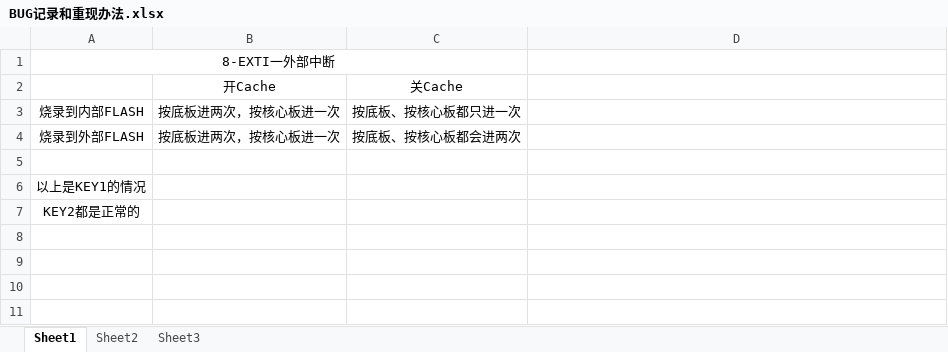
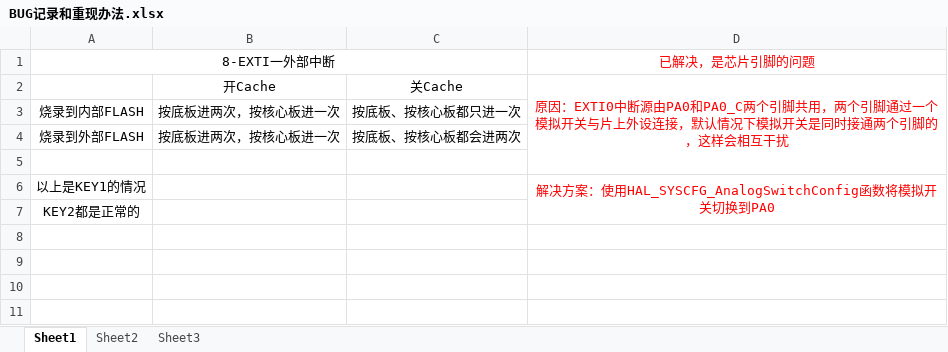
Before and after one commit to Embedfire-stm32h7-pro/ebf_stm32h750_pro_code_y, an Excel workbook: BUG记录和重现办法.xlsx, sheet Sheet1, drawn as a sheet; only a part is shown; values as stored, in another font and other column widths than the file's, no borders; the diff names each change by its address in the sheet, - before the commit and + after, or states it on an @@ line.

Commit message:
新增外部中断BUG解决方法

```diff
--- a/BUG记录和重现办法.xlsx (sheet Sheet1)
+++ b/BUG记录和重现办法.xlsx (sheet Sheet1)
-D1: (empty)
+D1: 已解决，是芯片引脚的问题
-D2: (empty)
+D2: 原因：EXTI0中断源由PA0和PA0_C两个引脚共用，两个引脚通过一个模拟开关与片上外设连接，默认情况下模拟开关是同时接通两个引脚的，这样会相互干扰
+D2:D5 merged
-D6: (empty)
+D6: 解决方案：使用HAL_SYSCFG_AnalogSwitchConfig函数将模拟开关切换到PA0
+D6:D7 merged
```
